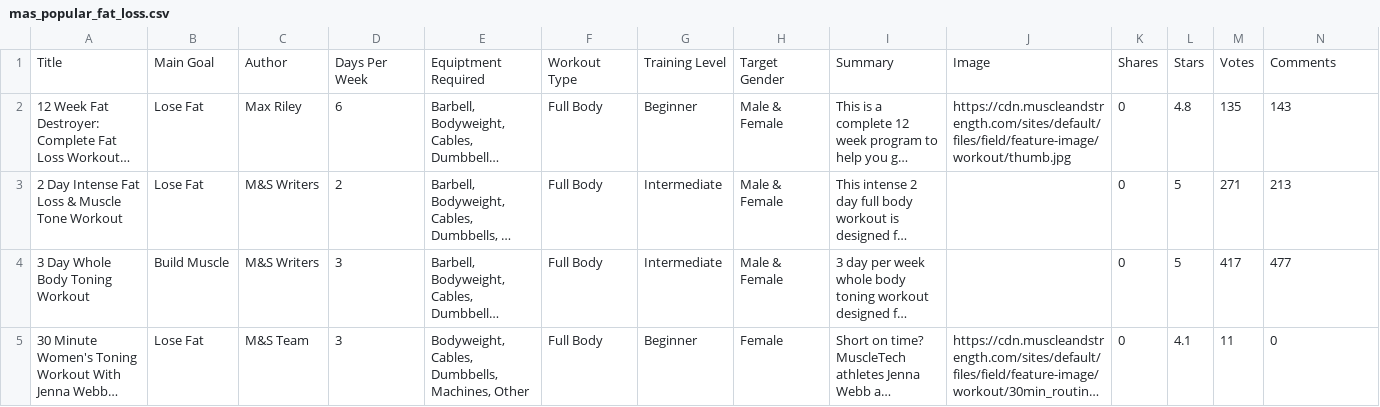
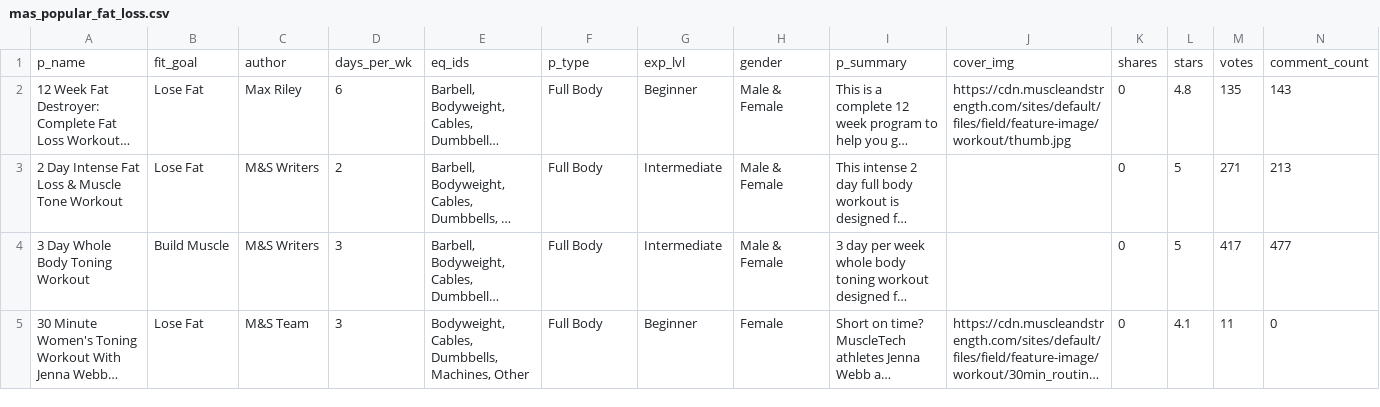
Before and after one commit to ishwantsodhi/Fitstr, a CSV file: scrapers/workouts/mas_popular_fat_loss.csv, drawn as a sheet; only a part is shown; long unchanged cells end in …; removed rows and columns are numbered as before the commit, all else as after; rows hold the shown columns only; the diff names each change by its address in the sheet, - before the commit and + after, or states it on an @@ line.

```diff
--- a/scrapers/workouts/mas_popular_fat_loss.csv
+++ b/scrapers/workouts/mas_popular_fat_loss.csv
-row 1: Title | Main Goal | Author | Days Per Week | Equiptment Required | Workout Type | Training Level | Target Gender | Summary | Image | Shares | Stars | Votes | Comments
+row 1: p_name | fit_goal | author | days_per_wk | eq_ids | p_type | exp_lvl | gender | p_summary | cover_img | shares | stars | votes | comment_count
```
Also changed, not shown: scrapers/workouts/mas_popular_cardio.csv, scrapers/workouts/mas_popular_strength.csv, 10 other files.
